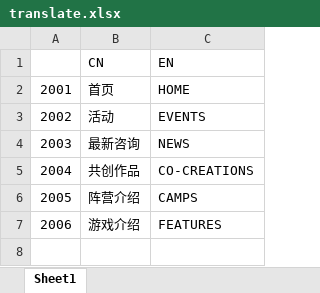
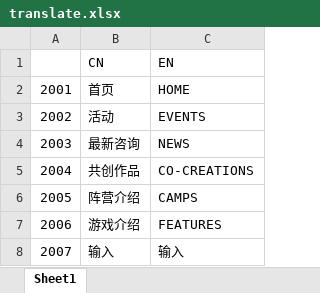
Before and after one commit to buger121/pug-sass-vue-boilerplate, an Excel workbook: src/i18n/translate.xlsx, sheet Sheet1, drawn as a sheet; values as stored, in another font and other column widths than the file's, no borders; the diff names each change by its address in the sheet, - before the commit and + after, or states it on an @@ line.

```diff
--- a/src/i18n/translate.xlsx (sheet Sheet1)
+++ b/src/i18n/translate.xlsx (sheet Sheet1)
+row 8: 2007 | 输入 | 输入
```
Also changed, not shown: 8 other files.
